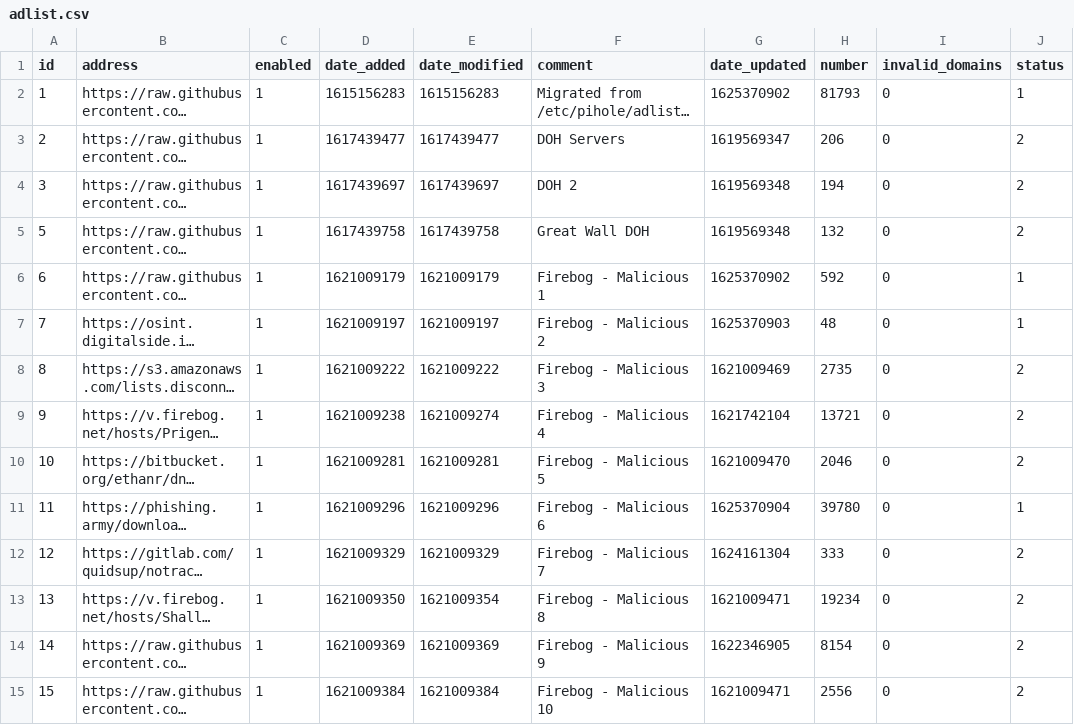
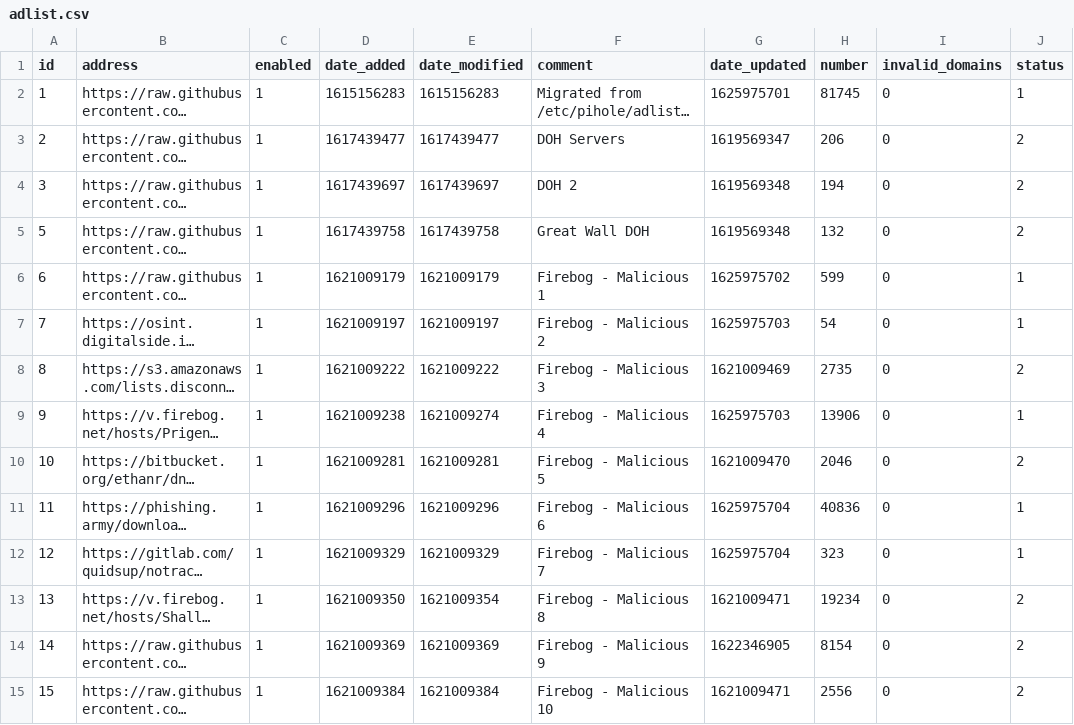
Before and after one commit to eleazarfunk/my-pihole-lists, a CSV file: adlist.csv, drawn as a sheet; only a part is shown; long unchanged cells end in …; the diff covers the shown part only; the diff names each change by its address in the sheet, - before the commit and + after, or states it on an @@ line.

Commit message:
Updated July 11, 2021  7:00AM

```diff
--- a/adlist.csv
+++ b/adlist.csv
-G2 (date_updated): 1625370902
+G2 (date_updated): 1625975701
-H2 (number): 81793
+H2 (number): 81745
-G6 (date_updated): 1625370902
+G6 (date_updated): 1625975702
-H6 (number): 592
+H6 (number): 599
-G7 (date_updated): 1625370903
+G7 (date_updated): 1625975703
-H7 (number): 48
+H7 (number): 54
-G9 (date_updated): 1621742104
+G9 (date_updated): 1625975703
-H9 (number): 13721
+H9 (number): 13906
-J9 (status): 2
+J9 (status): 1
-G11 (date_updated): 1625370904
+G11 (date_updated): 1625975704
-H11 (number): 39780
+H11 (number): 40836
-G12 (date_updated): 1624161304
+G12 (date_updated): 1625975704
-H12 (number): 333
+H12 (number): 323
-J12 (status): 2
+J12 (status): 1
```
Also changed, not shown: 17 edited cells elsewhere in this file.
